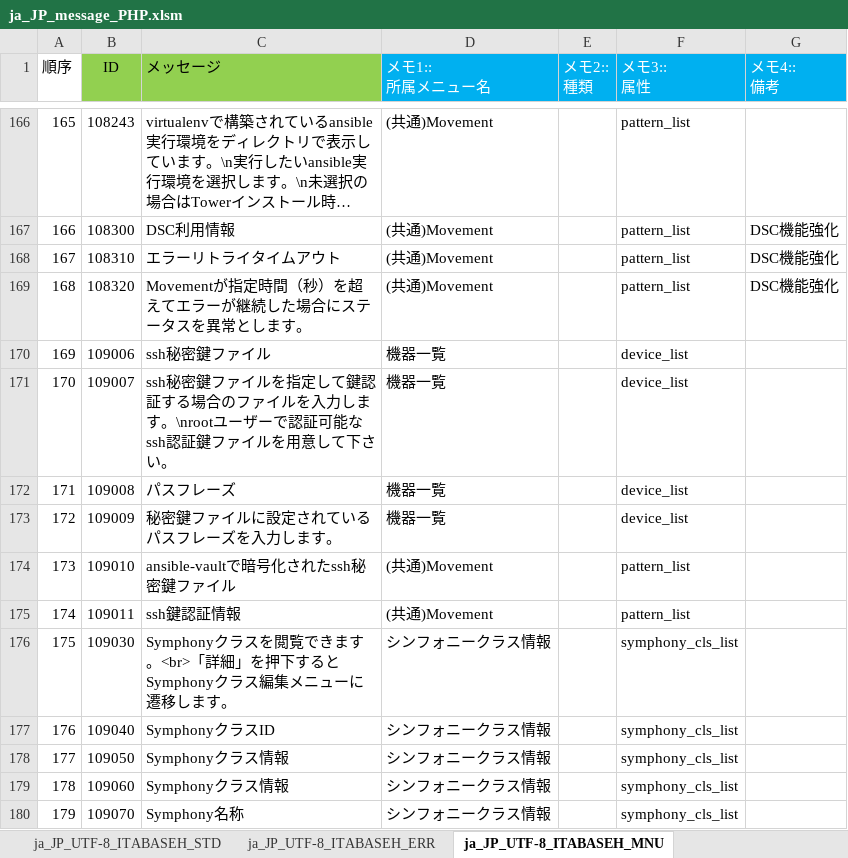
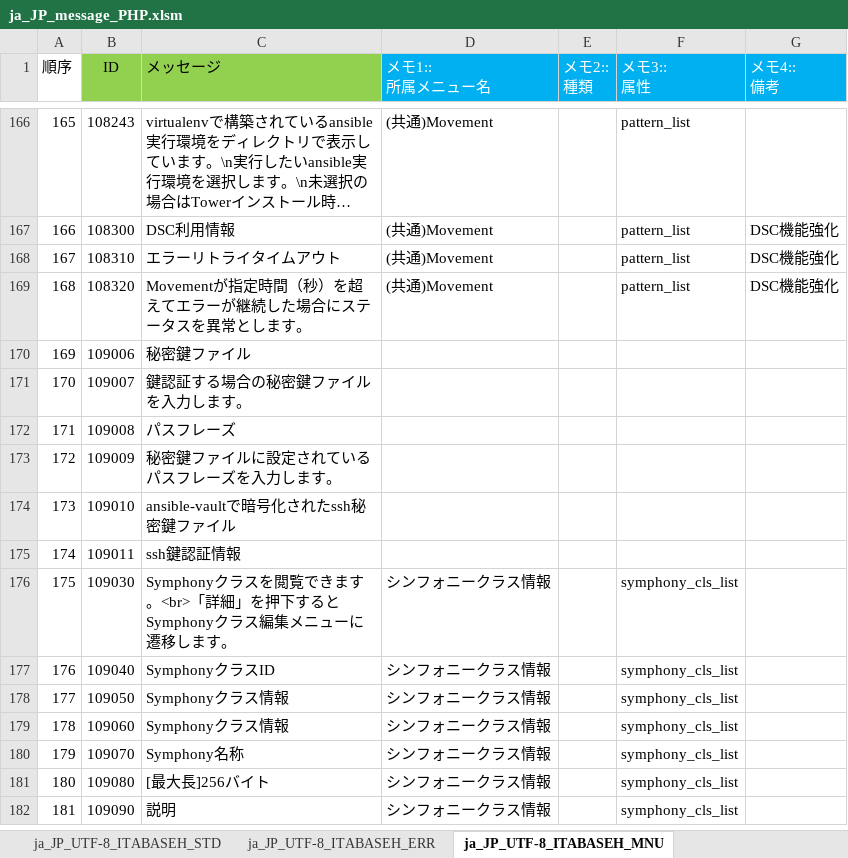
Before and after one commit to exastro-suite/it-automation, an Excel workbook: ky_message_seeds/ita_base/ja_JP_message_PHP.xlsm, sheet ja_JP_UTF-8_ITABASEH_MNU, drawn as a sheet; only a part is shown, gaps mark what is left out; the shorter side is filled out with more unchanged rows; long unchanged cells end in …; values as stored, in another font and other column widths than the file's, no borders; conditional formats not drawn; the diff names each change by its address in the sheet, - before the commit and + after, or states it on an @@ line.

```diff
--- a/ky_message_seeds/ita_base/ja_JP_message_PHP.xlsm (sheet ja_JP_UTF-8_ITABASEH_MNU)
+++ b/ky_message_seeds/ita_base/ja_JP_message_PHP.xlsm (sheet ja_JP_UTF-8_ITABASEH_MNU)
-C170 (メッセージ): ssh秘密鍵ファイル
+C170 (メッセージ): 秘密鍵ファイル
-D170:D173 (メモ1:: 所属メニュー名): 機器一覧
+D170:D173 (メモ1:: 所属メニュー名): (empty)
-F170:F173 (メモ3:: 属性): device_list
+F170:F173 (メモ3:: 属性): (empty)
-C171 (メッセージ): ssh秘密鍵ファイルを指定して鍵認証する場合のファイルを入力します。\nrootユーザーで認証可能なssh認証鍵ファイルを用意して下さい。
+C171 (メッセージ): 鍵認証する場合の秘密鍵ファイルを入力します。
-D174:D175 (メモ1:: 所属メニュー名): (共通)Movement
+D174:D175 (メモ1:: 所属メニュー名): (empty)
-F174:F175 (メモ3:: 属性): pattern_list
+F174:F175 (メモ3:: 属性): (empty)
```
Also changed, not shown: 1 other file.
